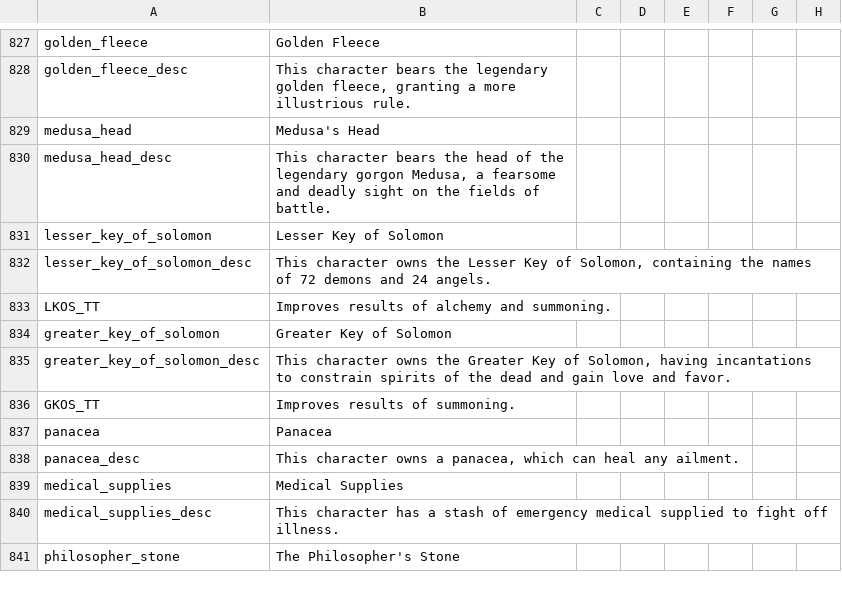
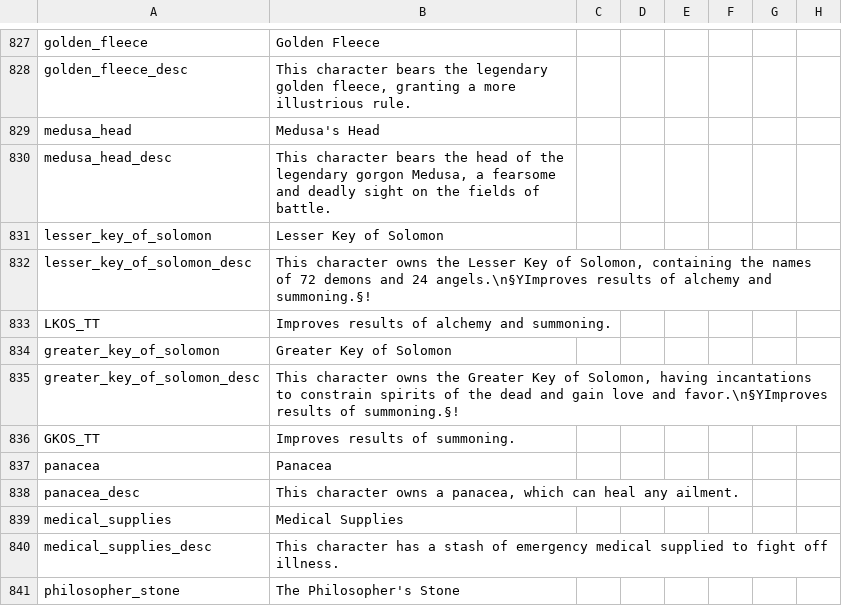
Before and after one commit to Leekoo/Mythos2, a CSV file: Mythos2/localisation/000_mythos.csv, drawn as a sheet; only a part is shown, gaps mark what is left out; the diff names each change by its address in the sheet, - before the commit and + after, or states it on an @@ line.

Commit message:
Updated artifact descriptions
Added additional effects of artifacts to their descriptions, since
custom_tooltip doesn't work on artifacts.

```diff
--- a/Mythos2/localisation/000_mythos.csv
+++ b/Mythos2/localisation/000_mythos.csv
-B832: …and 24 angels.
+B832: …and 24 angels.\n§YImproves results of alchemy and summoning.§!
-B835: …love and favor.
+B835: …love and favor.\n§YImproves results of summoning.§!
```
